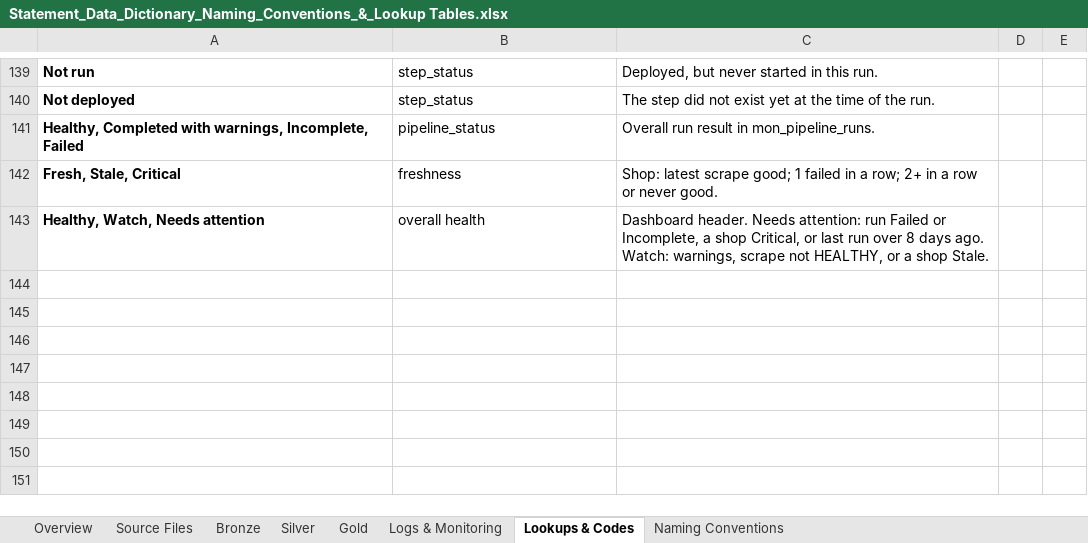
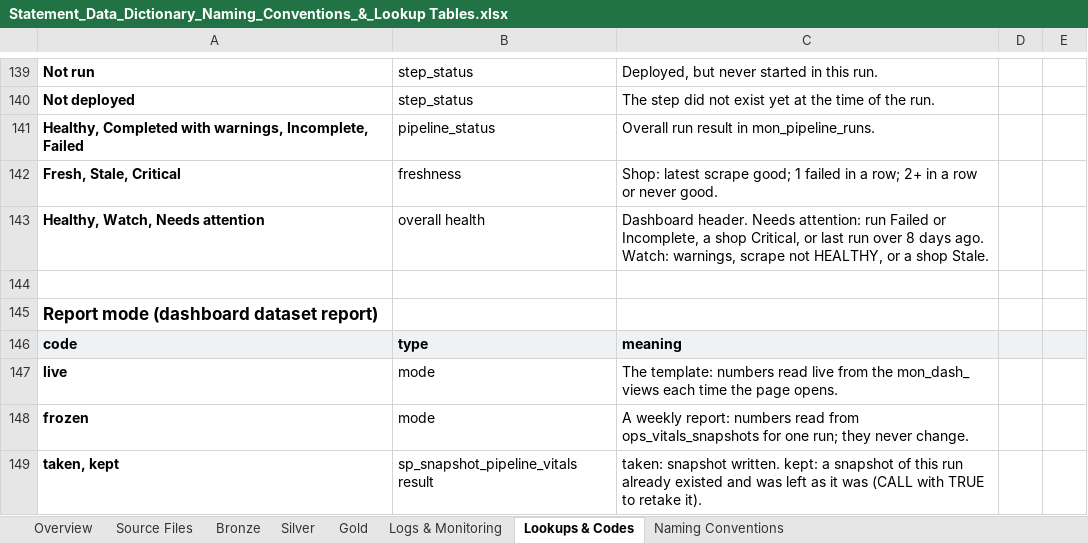
Before and after one commit to RlR-Design/MCM-Competitor-Data-Pipeline, an Excel workbook: 03_Documentation/Statement_Data_Dictionary_Naming_Conventions_&_Lookup Tables.xlsx, sheet Lookups & Codes, drawn as a sheet; only a part is shown, gaps mark what is left out; values as stored, in another font and other column widths than the file's, no borders; the diff names each change by its address in the sheet, - before the commit and + after, or states it on an @@ line.

```diff
--- a/03_Documentation/Statement_Data_Dictionary_Naming_Conventions_&_Lookup Tables.xlsx (sheet Lookups & Codes)
+++ b/03_Documentation/Statement_Data_Dictionary_Naming_Conventions_&_Lookup Tables.xlsx (sheet Lookups & Codes)
+row 144: (empty)
+row 145: Report mode (dashboard dataset report)
+row 146: code | type | meaning
+row 147: live | mode | The template: numbers read live from the mon_dash_ views each time the page opens.
+row 148: frozen | mode | A weekly report: numbers read from ops_vitals_snapshots for one run; they never change.
+row 149: taken, kept | sp_snapshot_pipeline_vitals result | taken: snapshot written. kept: a snapshot of this run already existed and was left as it was (CALL with TRUE to retake it).
```
Also changed, not shown: sheet Logs & Monitoring, sheet Overview, sheet Naming Conventions, 3 other files.
